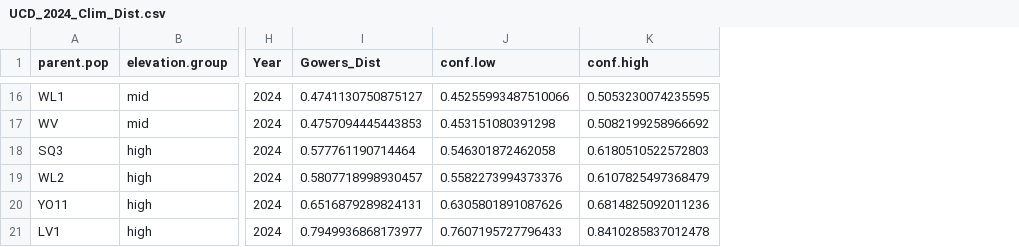
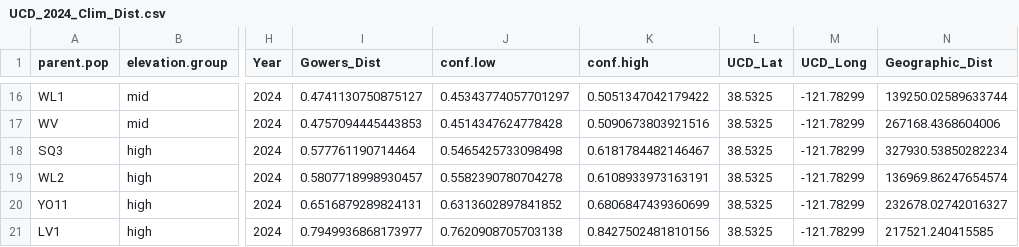
Before and after one commit to IntBio-UCD/crosses_common-gardens, a CSV file: output/Climate/UCD_2024_Clim_Dist.csv, drawn as a sheet; only a part is shown, gaps mark what is left out; the diff covers the shown part only; the diff names each change by its address in the sheet, - before the commit and + after, or states it on an @@ line.

Commit message:
Added geographic distance.

```diff
--- a/output/Climate/UCD_2024_Clim_Dist.csv
+++ b/output/Climate/UCD_2024_Clim_Dist.csv
+column L (UCD_Lat), rows 16-21: all 38.5325
+column M (UCD_Long), rows 16-21: all -121.78299
+column N (Geographic_Dist), rows 16-21: 139250.02589633744 | 267168.4368604006 | 327930.53850282234 | 136969.86247654574 | 232678.02742016327 | 217521.240415585
-J16 (conf.low): 0.45255993487510066
+J16 (conf.low): 0.45343774057701297
-K16 (conf.high): 0.5053230074235595
+K16 (conf.high): 0.5051347042179422
-J17 (conf.low): 0.453151080391298
+J17 (conf.low): 0.4514347624778428
-K17 (conf.high): 0.5082199258966692
+K17 (conf.high): 0.5090673803921516
-J18 (conf.low): 0.546301872462058
+J18 (conf.low): 0.5465425733098498
-K18 (conf.high): 0.6180510522572803
+K18 (conf.high): 0.6181784482146467
-J19 (conf.low): 0.5582273994373376
+J19 (conf.low): 0.5582390780704278
-K19 (conf.high): 0.6107825497368479
+K19 (conf.high): 0.6108933973163191
-J20 (conf.low): 0.6305801891087626
+J20 (conf.low): 0.6313602897841852
-K20 (conf.high): 0.6814825092011236
+K20 (conf.high): 0.6806847439360699
-J21 (conf.low): 0.7607195727796433
+J21 (conf.low): 0.7620908705703138
-K21 (conf.high): 0.8410285837012478
+K21 (conf.high): 0.8427502481810156
```
Also changed, not shown: 28 edited cells elsewhere in this file, output/Climate/WL2_2024_Clim_Dist.csv, 1 other file.
